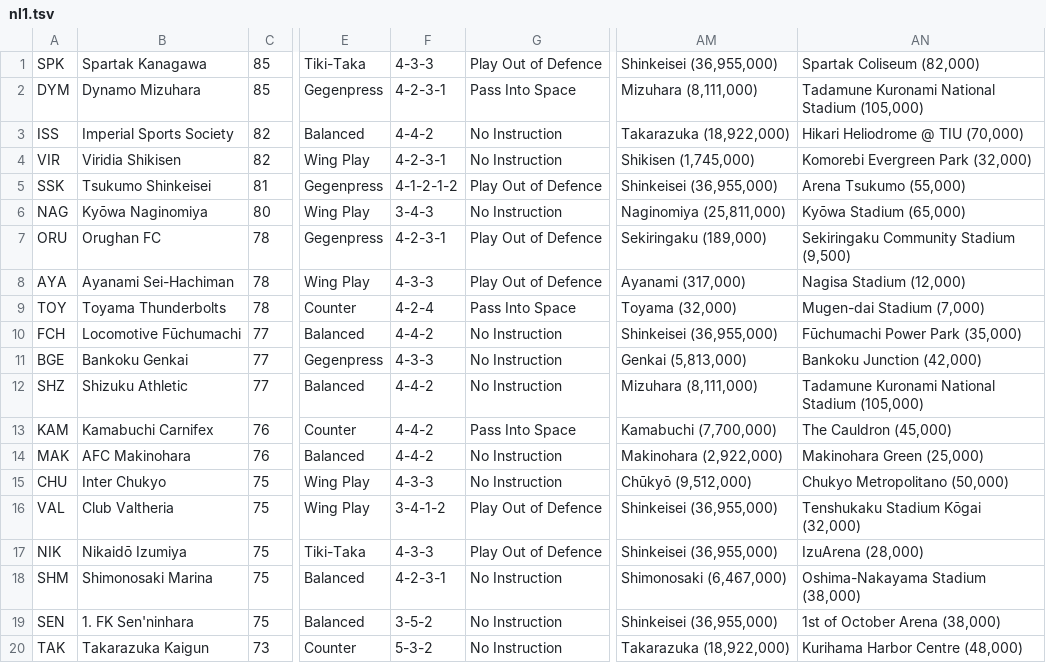
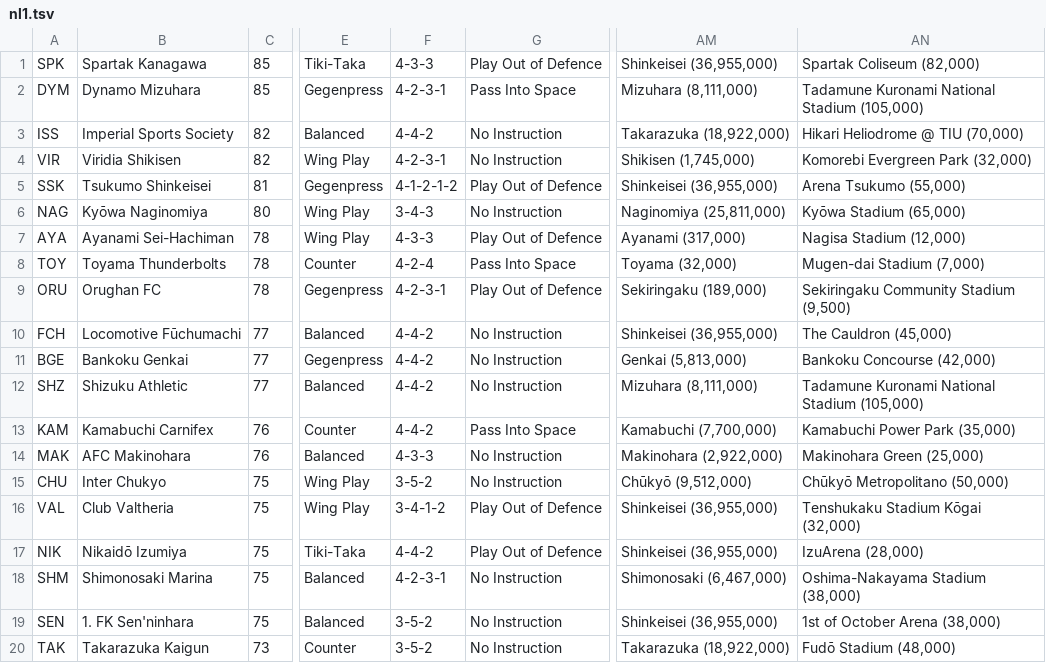
Before and after one commit to auroruse/avium-football-engine, a TSV file: src/presets/nl1.tsv, drawn as a sheet; only a part is shown, gaps mark what is left out; the diff names each change by its address in the sheet, - before the commit and + after, or states it on an @@ line.

```diff
--- a/src/presets/nl1.tsv
+++ b/src/presets/nl1.tsv
@@ row 7 moved to row 9: ORU @@
-AN10: Fūchumachi Power Park (35,000)
+AN10: The Cauldron (45,000)
-F11: 4-3-3
+F11: 4-4-2
-AN11: Bankoku Junction (42,000)
+AN11: Bankoku Concourse (42,000)
-AN13: The Cauldron (45,000)
+AN13: Kamabuchi Power Park (35,000)
-F14: 4-4-2
+F14: 4-3-3
-F15: 4-3-3
+F15: 3-5-2
-AN15: Chukyo Metropolitano (50,000)
+AN15: Chūkyō Metropolitano (50,000)
-F17: 4-3-3
+F17: 4-4-2
-F20: 5-3-2
+F20: 3-5-2
-AN20: Kurihama Harbor Centre (48,000)
+AN20: Fudō Stadium (48,000)
```
Also changed, not shown: 19 other files.
